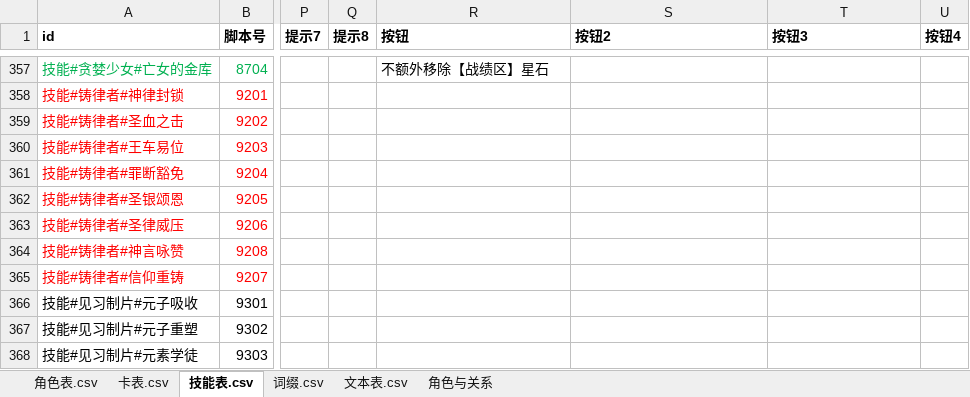
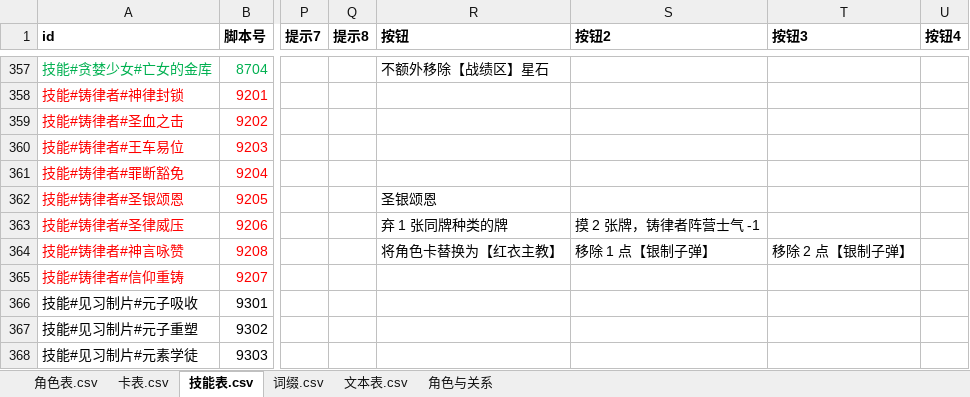
Before and after one commit to johnnash2017/xianyu_xingbei, an Excel workbook: Table/Design/设计表.xlsx, sheet 技能表.csv, drawn as a sheet; only a part is shown, gaps mark what is left out; values as stored, in another font and other column widths than the file's, no borders; the diff names each change by its address in the sheet, - before the commit and + after, or states it on an @@ line.

Commit message:
﻿铸律者（92）：实现全部 8 个技能 + 王权宝珠传递链
- 神律封锁 9201：治疗未满时给所有无治疗角色挂手牌上限 -1（换角色卡时清掉）；
  自己的治疗增加时我方士气 -1（至少留 1）
- 圣血之击 9202：主动攻击命中②，伤害 +1 并 +1 治疗（再触发神律封锁）
- 王车易位 9203：法术，移除场上合计 2 治疗 → +2 银弹、清基础效果与治疗、换红衣主教、+1 攻击行动
- 罪断豁免 9204：同步掉士气链里按圣遗物点数抵御
- 圣银颂恩 9205：攻击结束聚合器选项，2 银弹换 +1 攻击行动并指定角色 +1 治疗（回合限定）
- 圣律威压 9206 / 神言咏赞 9208：王权宝珠放到谁面前谁二选一，结算后传给右手边下家；
  传回铸律者时换红衣主教或按 X<3 银弹让目标摸 X 张，两条都以移除此卡收尾；圣遗物<1 时直接移除
- 信仰重铸 9207：回合结束【水晶】，把手牌面朝上放到宝珠上 → 摸 1、+2 圣遗物、把宝珠放到自己面前

公共层：
- 场卡新增「card」字段（叠在卡上的明牌牌面，-1 哨兵）：场卡快照 + proto FieldCard + 客户端悬停提示
- const.gd 场卡显示登记「王权宝珠」（图标 wangQuanBaoZhu.png，被动 9206/9208）

设计表：角色表 92 配脚本；技能表 9205/9206/9208 补按钮文案。已导表。未跑自检。

```diff
--- a/Table/Design/设计表.xlsx (sheet 技能表.csv)
+++ b/Table/Design/设计表.xlsx (sheet 技能表.csv)
-R362 (按钮): (empty)
+R362 (按钮): 圣银颂恩
-R363 (按钮): (empty)
+R363 (按钮): 弃 1 张同牌种类的牌
-S363 (按钮2): (empty)
+S363 (按钮2): 摸 2 张牌，铸律者阵营士气 -1
-R364 (按钮): (empty)
+R364 (按钮): 将角色卡替换为【红衣主教】
-S364 (按钮2): (empty)
+S364 (按钮2): 移除 1 点【银制子弹】
-T364 (按钮3): (empty)
+T364 (按钮3): 移除 2 点【银制子弹】
```
Also changed, not shown: sheet 角色表.csv, 8 other files.
